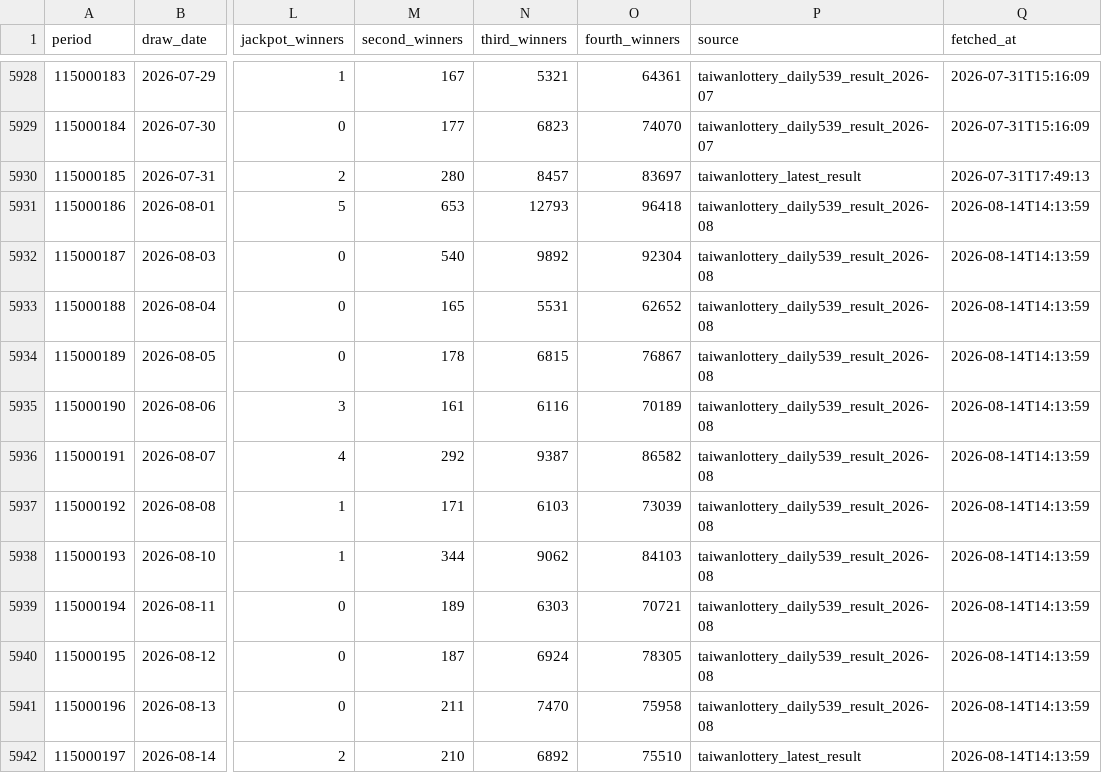
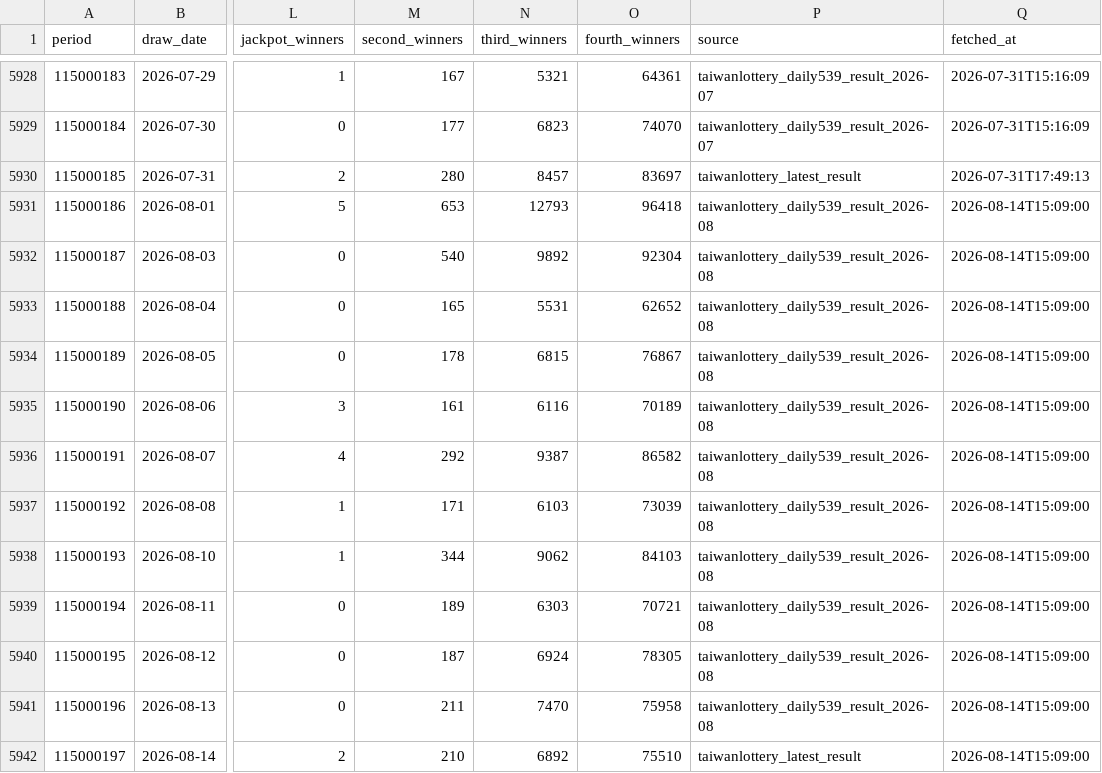
Before and after one commit to pingshen670924-dotcom/mobile-539-system, a CSV file: data/539.csv, drawn as a sheet; only a part is shown, gaps mark what is left out; the diff names each change by its address in the sheet, - before the commit and + after, or states it on an @@ line.

```diff
--- a/data/539.csv
+++ b/data/539.csv
-Q5931:Q5942 (fetched_at): 2026-08-14T14:13:59
+Q5931:Q5942 (fetched_at): 2026-08-14T15:09:00
```
Also changed, not shown: 33 other files.
